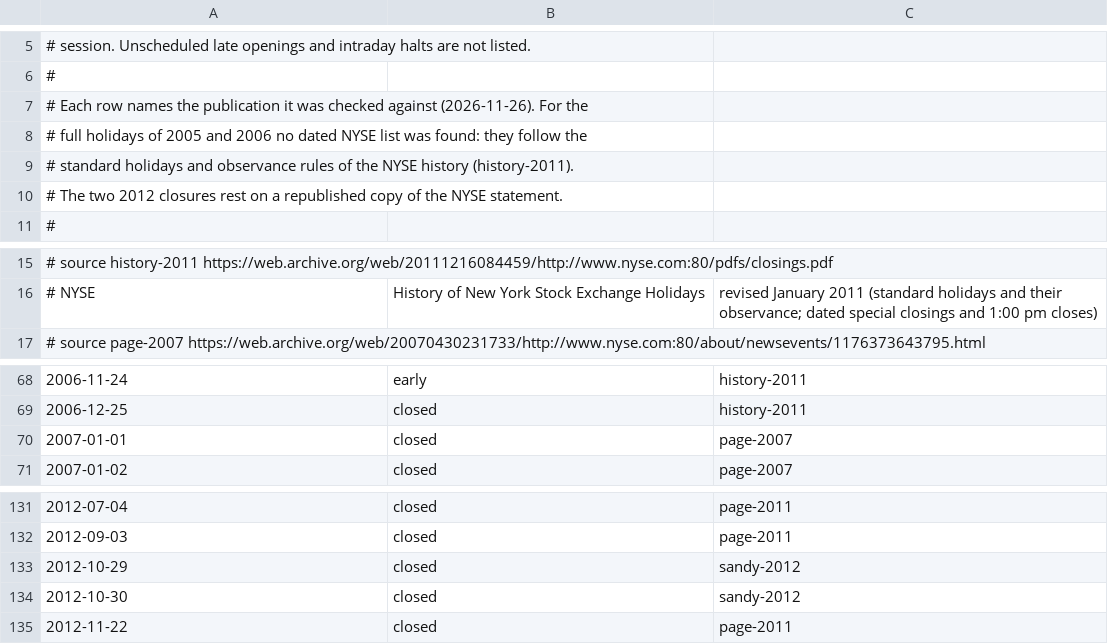
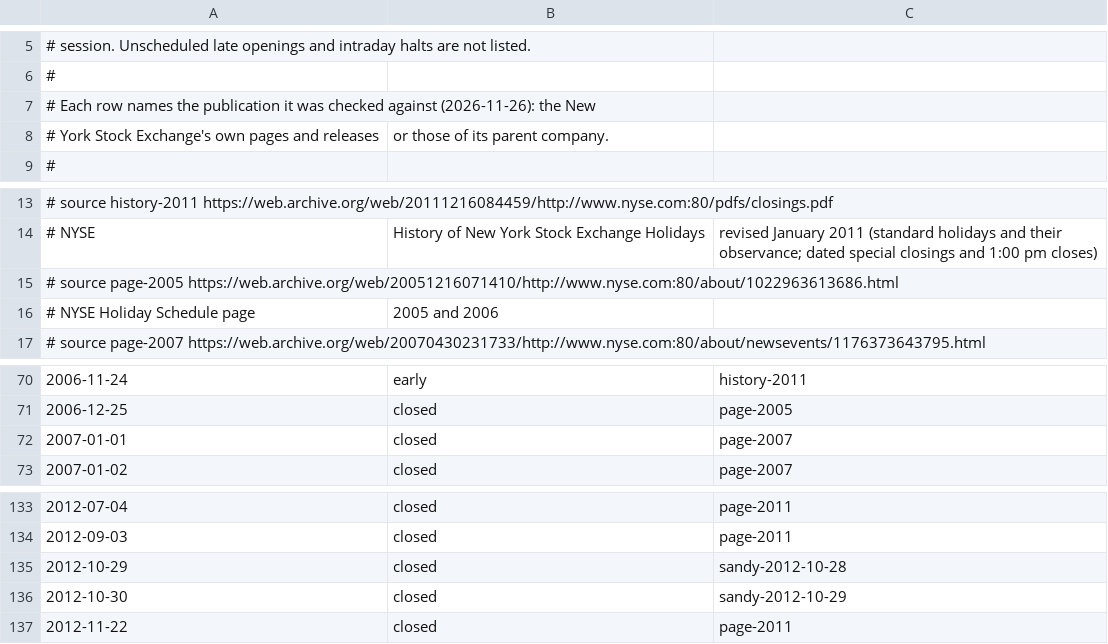
Before and after one commit to rustyeddy/trader, a CSV file: marketdata/internal/canonical/us_equity_calendar_v1.csv, drawn as a sheet; only a part is shown, gaps mark what is left out; removed rows and columns are numbered as before the commit, all else as after; the diff covers the shown part only; the diff names each change by its address in the sheet, - before the commit and + after, or states it on an @@ line.

```diff
--- a/marketdata/internal/canonical/us_equity_calendar_v1.csv
+++ b/marketdata/internal/canonical/us_equity_calendar_v1.csv
-A7: …checked against (2026-11-26). For the
+A7: …checked against (2026-11-26): the New
-row 8: # full holidays of 2005 and 2006 no dated NYSE list was found: they follow the
-row 9: # standard holidays and observance rules of the NYSE history (history-2011).
-row 10: # The two 2012 closures rest on a republished copy of the NYSE statement.
+row 8: # York Stock Exchange's own pages and releases | or those of its parent company.
+row 15: # source page-2005 https://web.archive.org/web/20051216071410/http://www.nyse.com:80/about/1022963613686.html
+row 16: # NYSE Holiday Schedule page | 2005 and 2006
-C71: history-2011
+C71: page-2005
-C135: sandy-2012
+C135: sandy-2012-10-28
-C136: sandy-2012
+C136: sandy-2012-10-29
```
Also changed, not shown: 4 added rows, 2 removed rows and 18 edited cells elsewhere in this file, 1 other file.
